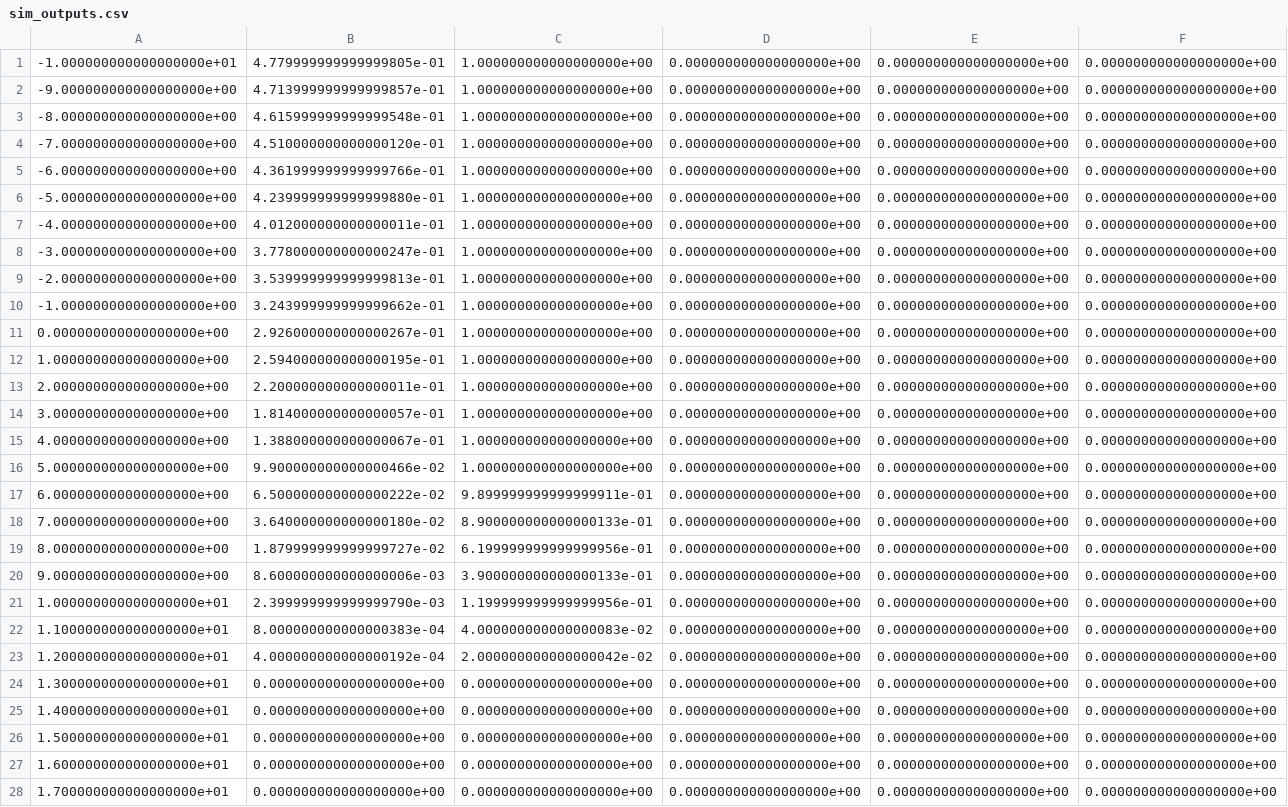
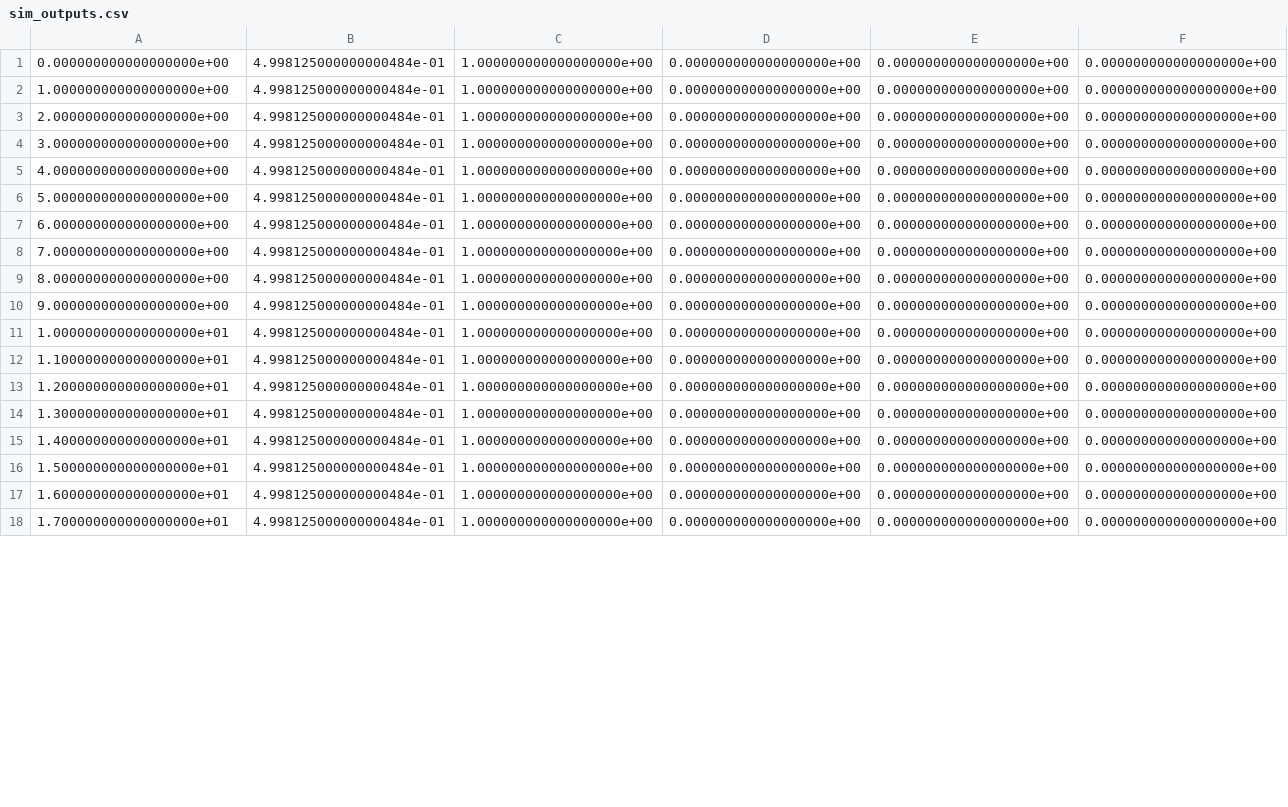
Before and after one commit to praticalmango/LELEC210X-groupef, a CSV file: sim_outputs.csv, drawn as a sheet; only a part is shown; removed rows and columns are numbered as before the commit, all else as after; rows hold the shown columns only; the diff covers the shown part only; the diff names each change by its address in the sheet, - before the commit and + after, or states it on an @@ line.

```diff
--- a/sim_outputs.csv
+++ b/sim_outputs.csv
-row 1: -1.000000000000000000e+01 | 4.779999999999999805e-01 | 1.000000000000000000e+00 | 0.000000000000000000e+00 | 0.000000000000000000e+00 | 0.000000000000000000e+00
-row 2: -9.000000000000000000e+00 | 4.713999999999999857e-01 | 1.000000000000000000e+00 | 0.000000000000000000e+00 | 0.000000000000000000e+00 | 0.000000000000000000e+00
-row 3: -8.000000000000000000e+00 | 4.615999999999999548e-01 | 1.000000000000000000e+00 | 0.000000000000000000e+00 | 0.000000000000000000e+00 | 0.000000000000000000e+00
-row 4: -7.000000000000000000e+00 | 4.510000000000000120e-01 | 1.000000000000000000e+00 | 0.000000000000000000e+00 | 0.000000000000000000e+00 | 0.000000000000000000e+00
-row 5: -6.000000000000000000e+00 | 4.361999999999999766e-01 | 1.000000000000000000e+00 | 0.000000000000000000e+00 | 0.000000000000000000e+00 | 0.000000000000000000e+00
-row 6: -5.000000000000000000e+00 | 4.239999999999999880e-01 | 1.000000000000000000e+00 | 0.000000000000000000e+00 | 0.000000000000000000e+00 | 0.000000000000000000e+00
-row 7: -4.000000000000000000e+00 | 4.012000000000000011e-01 | 1.000000000000000000e+00 | 0.000000000000000000e+00 | 0.000000000000000000e+00 | 0.000000000000000000e+00
-row 8: -3.000000000000000000e+00 | 3.778000000000000247e-01 | 1.000000000000000000e+00 | 0.000000000000000000e+00 | 0.000000000000000000e+00 | 0.000000000000000000e+00
-row 9: -2.000000000000000000e+00 | 3.539999999999999813e-01 | 1.000000000000000000e+00 | 0.000000000000000000e+00 | 0.000000000000000000e+00 | 0.000000000000000000e+00
-row 10: -1.000000000000000000e+00 | 3.243999999999999662e-01 | 1.000000000000000000e+00 | 0.000000000000000000e+00 | 0.000000000000000000e+00 | 0.000000000000000000e+00
-B1: 2.926000000000000267e-01
+B1: 4.998125000000000484e-01
-B2: 2.594000000000000195e-01
+B2: 4.998125000000000484e-01
-B3: 2.200000000000000011e-01
+B3: 4.998125000000000484e-01
-B4: 1.814000000000000057e-01
+B4: 4.998125000000000484e-01
-B5: 1.388000000000000067e-01
+B5: 4.998125000000000484e-01
-B6: 9.900000000000000466e-02
+B6: 4.998125000000000484e-01
-B7: 6.500000000000000222e-02
+B7: 4.998125000000000484e-01
-C7: 9.899999999999999911e-01
+C7: 1.000000000000000000e+00
-B8: 3.640000000000000180e-02
+B8: 4.998125000000000484e-01
-C8: 8.900000000000000133e-01
+C8: 1.000000000000000000e+00
-B9: 1.879999999999999727e-02
+B9: 4.998125000000000484e-01
-C9: 6.199999999999999956e-01
+C9: 1.000000000000000000e+00
-B10: 8.600000000000000006e-03
+B10: 4.998125000000000484e-01
-C10: 3.900000000000000133e-01
+C10: 1.000000000000000000e+00
-B11: 2.399999999999999790e-03
+B11: 4.998125000000000484e-01
-C11: 1.199999999999999956e-01
+C11: 1.000000000000000000e+00
-B12: 8.000000000000000383e-04
+B12: 4.998125000000000484e-01
-C12: 4.000000000000000083e-02
+C12: 1.000000000000000000e+00
-B13: 4.000000000000000192e-04
+B13: 4.998125000000000484e-01
-C13: 2.000000000000000042e-02
+C13: 1.000000000000000000e+00
-B14:B18: 0.000000000000000000e+00
+B14:B18: 4.998125000000000484e-01
-C14:C18: 0.000000000000000000e+00
+C14:C18: 1.000000000000000000e+00
```
Also changed, not shown: 5 added rows and 14 edited cells elsewhere in this file, 1 other file.
